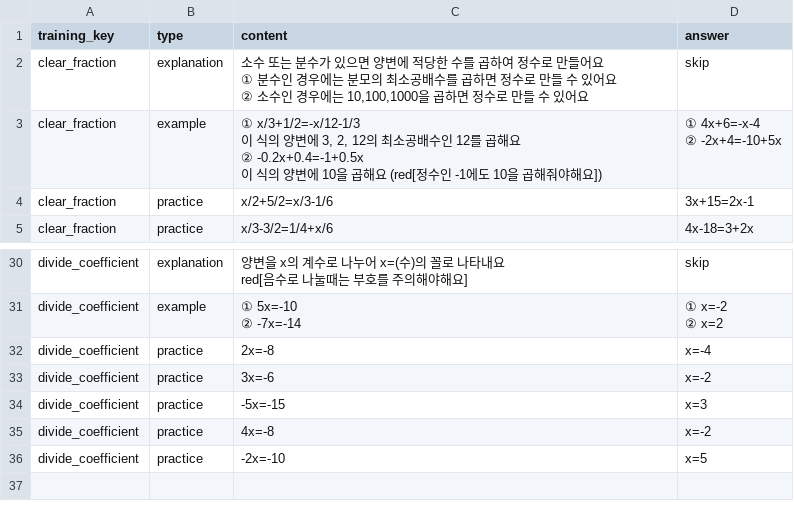
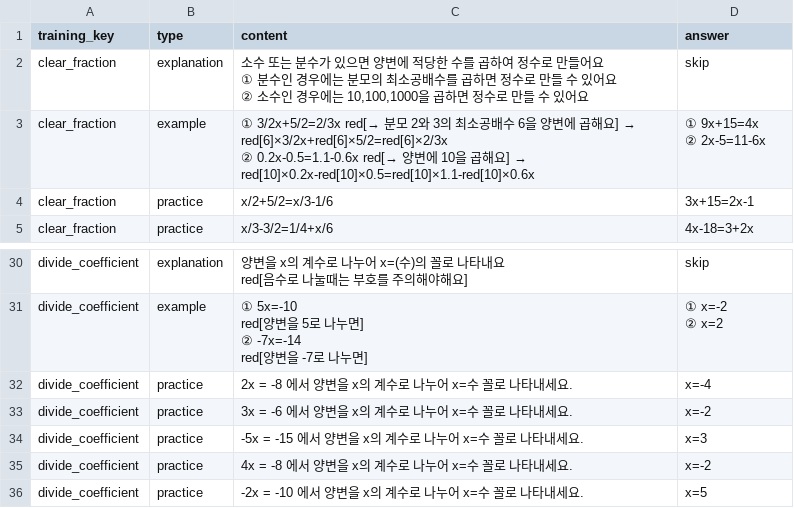
Before and after one commit to swan314/----3.25, a CSV file: public/data/step_training.csv, drawn as a sheet; only a part is shown, gaps mark what is left out; the diff covers the shown part only.

```diff
--- a/public/data/step_training.csv
+++ b/public/data/step_training.csv
@@ -4,7 +4,5 @@ clear_fraction,explanation,"소수 또는 분수가 있으면 양변에 적당
 ② 소수인 경우에는 10,100,1000을 곱하면 정수로 만들 수 있어요",skip
-clear_fraction,example,"① x/3+1/2=-x/12-1/3
-이 식의 양변에 3, 2, 12의 최소공배수인 12를 곱해요
-② -0.2x+0.4=-1+0.5x
-이 식의 양변에 10을 곱해요 (red[정수인 -1에도 10을 곱해줘야해요])","① 4x+6=-x-4
-② -2x+4=-10+5x"
+clear_fraction,example,"① 3/2x+5/2=2/3x red[→ 분모 2와 3의 최소공배수 6을 양변에 곱해요] → red[6]×3/2x+red[6]×5/2=red[6]×2/3x
+② 0.2x-0.5=1.1-0.6x red[→ 양변에 10을 곱해요] → red[10]×0.2x-red[10]×0.5=red[10]×1.1-red[10]×0.6x","① 9x+15=4x
+② 2x-5=11-6x"
 clear_fraction,practice,x/2+5/2=x/3-1/6,3x+15=2x-1
@@ -47,9 +49,11 @@ divide_coefficient,explanation,"양변을 x의 계수로 나누어 x=(수)의
 red[음수로 나눌때는 부호를 주의해야해요]",skip
-divide_coefficient,example,"① 5x=-10
-② -7x=-14","① x=-2
-② x=2"
-divide_coefficient,practice,2x=-8,x=-4
-divide_coefficient,practice,3x=-6,x=-2
-divide_coefficient,practice,-5x=-15,x=3
-divide_coefficient,practice,4x=-8,x=-2
-divide_coefficient,practice,-2x=-10,x=5
+divide_coefficient,example,"① 5x=-10
+red[양변을 5로 나누면]
+② -7x=-14
+red[양변을 -7로 나누면]","① x=-2
+② x=2"
+divide_coefficient,practice,2x = -8 에서 양변을 x의 계수로 나누어 x=수 꼴로 나타내세요.,x=-4
+divide_coefficient,practice,3x = -6 에서 양변을 x의 계수로 나누어 x=수 꼴로 나타내세요.,x=-2
+divide_coefficient,practice,-5x = -15 에서 양변을 x의 계수로 나누어 x=수 꼴로 나타내세요.,x=3
+divide_coefficient,practice,4x = -8 에서 양변을 x의 계수로 나누어 x=수 꼴로 나타내세요.,x=-2
+divide_coefficient,practice,-2x = -10 에서 양변을 x의 계수로 나누어 x=수 꼴로 나타내세요.,x=5
```
Also changed, not shown: 32 edited cells elsewhere in this file, 22 other files.
